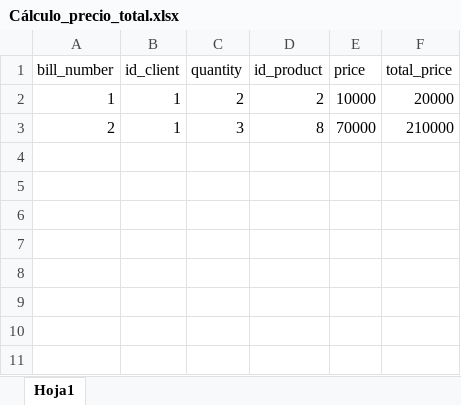
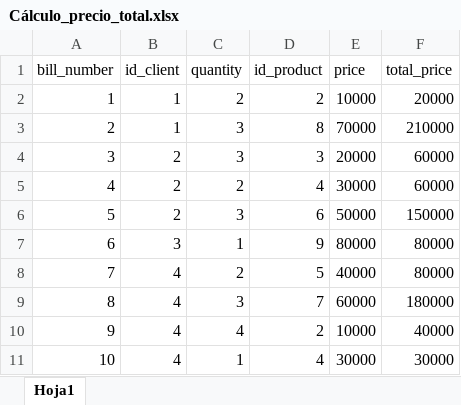
Before and after one commit to vsaldanac/Prueba03, an Excel workbook: Cálculo_precio_total.xlsx, sheet Hoja1, drawn as a sheet; values as stored, in another font and other column widths than the file's, no borders; the diff names each change by its address in the sheet, - before the commit and + after, or states it on an @@ line.

```diff
--- a/Cálculo_precio_total.xlsx (sheet Hoja1)
+++ b/Cálculo_precio_total.xlsx (sheet Hoja1)
+row 4: 3 | 2 | 3 | 3 | 20000 | 60000
+row 5: 4 | 2 | 2 | 4 | 30000 | 60000
+row 6: 5 | 2 | 3 | 6 | 50000 | 150000
+row 7: 6 | 3 | 1 | 9 | 80000 | 80000
+row 8: 7 | 4 | 2 | 5 | 40000 | 80000
+row 9: 8 | 4 | 3 | 7 | 60000 | 180000
+row 10: 9 | 4 | 4 | 2 | 10000 | 40000
+row 11: 10 | 4 | 1 | 4 | 30000 | 30000
```
Also changed, not shown: 1 other file.
